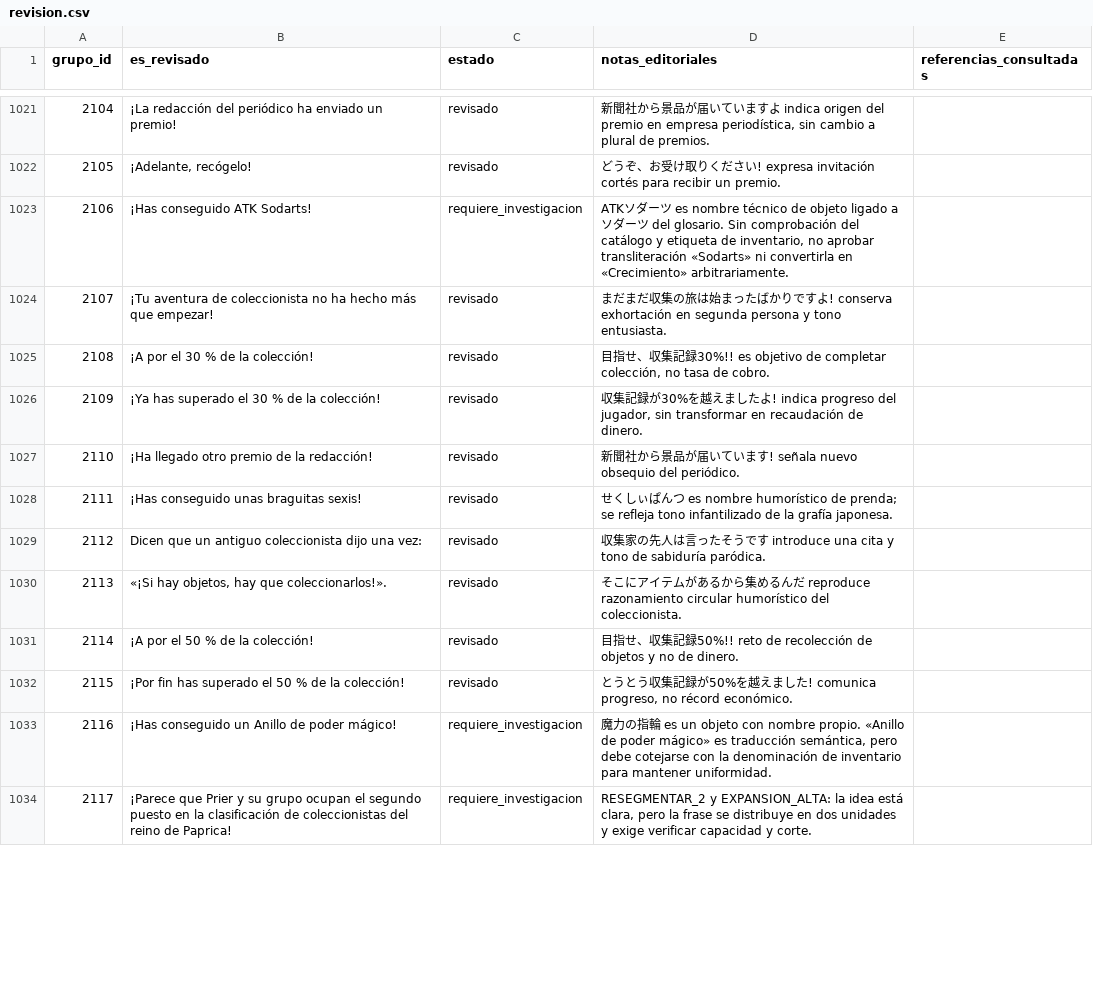
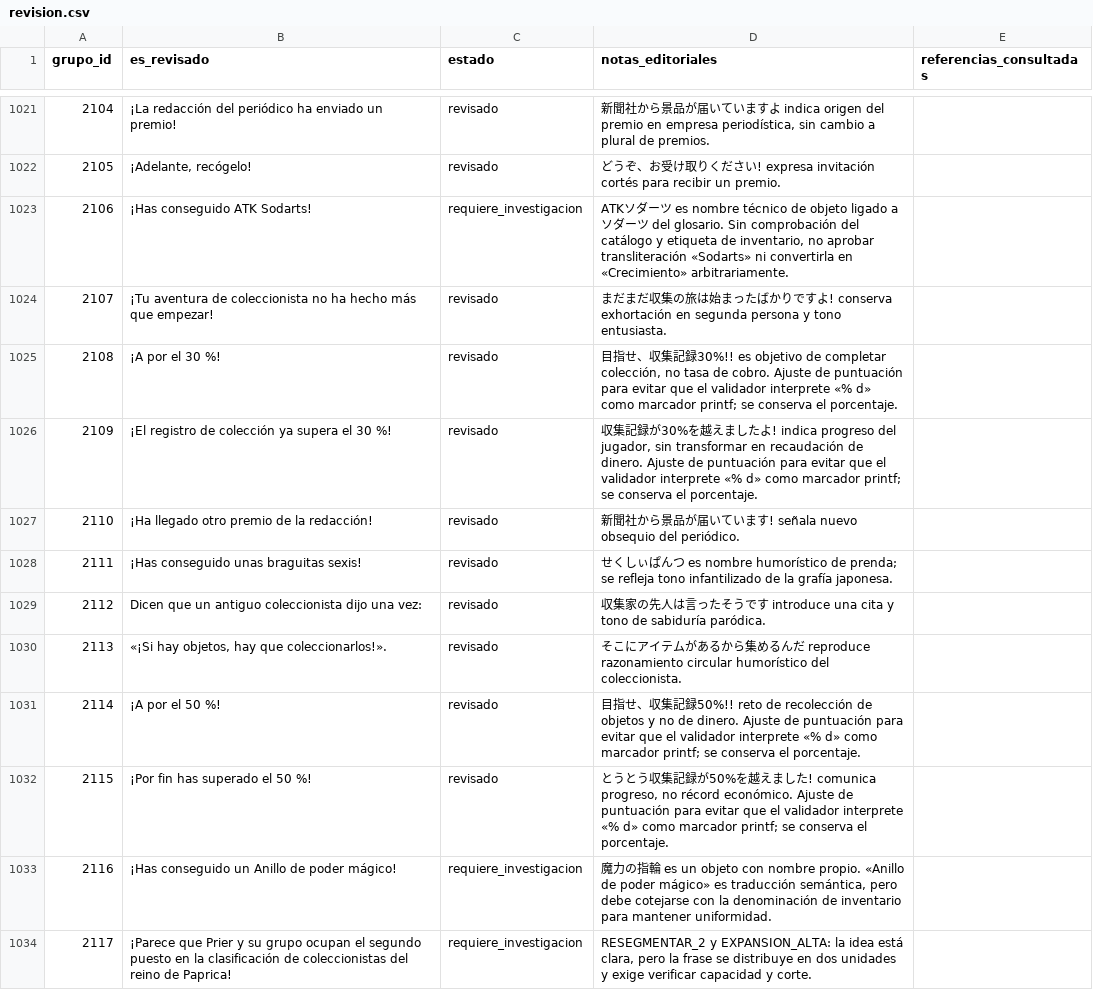
Before and after one commit to ARivas3008/la-pucelle-ragnarok-localizacion, a CSV file: corpus/02/revision.csv, drawn as a sheet; only a part is shown, gaps mark what is left out; the diff covers the shown part only.

Commit message:
Corpus 02: corregir falsos marcadores printf en siete porcentajes de colección

```diff
--- a/corpus/02/revision.csv
+++ b/corpus/02/revision.csv
@@ -1024,4 +1024,4 @@
 2107,¡Tu aventura de coleccionista no ha hecho más que empezar!,revisado,まだまだ収集の旅は始まったばかりですよ! conserva exhortación en segunda persona y tono entusiasta.,
-2108,¡A por el 30 % de la colección!,revisado,"目指せ、収集記録30%!! es objetivo de completar colección, no tasa de cobro.",
-2109,¡Ya has superado el 30 % de la colección!,revisado,"収集記録が30%を越えましたよ! indica progreso del jugador, sin transformar en recaudación de dinero.",
+2108,¡A por el 30 %!,revisado,"目指せ、収集記録30%!! es objetivo de completar colección, no tasa de cobro. Ajuste de puntuación para evitar que el validador interprete «% d» como marcador printf; se conserva el porcentaje.",
+2109,¡El registro de colección ya supera el 30 %!,revisado,"収集記録が30%を越えましたよ! indica progreso del jugador, sin transformar en recaudación de dinero. Ajuste de puntuación para evitar que el validador interprete «% d» como marcador printf; se conserva el porcentaje.",
 2110,¡Ha llegado otro premio de la redacción!,revisado,新聞社から景品が届いています! señala nuevo obsequio del periódico.,
@@ -1030,4 +1030,4 @@
 2113,"«¡Si hay objetos, hay que coleccionarlos!».",revisado,そこにアイテムがあるから集めるんだ reproduce razonamiento circular humorístico del coleccionista.,
-2114,¡A por el 50 % de la colección!,revisado,目指せ、収集記録50%!! reto de recolección de objetos y no de dinero.,
-2115,¡Por fin has superado el 50 % de la colección!,revisado,"とうとう収集記録が50%を越えました! comunica progreso, no récord económico.",
+2114,¡A por el 50 %!,revisado,目指せ、収集記録50%!! reto de recolección de objetos y no de dinero. Ajuste de puntuación para evitar que el validador interprete «% d» como marcador printf; se conserva el porcentaje.,
+2115,¡Por fin has superado el 50 %!,revisado,"とうとう収集記録が50%を越えました! comunica progreso, no récord económico. Ajuste de puntuación para evitar que el validador interprete «% d» como marcador printf; se conserva el porcentaje.",
 2116,¡Has conseguido un Anillo de poder mágico!,requiere_investigacion,"魔力の指輪 es un objeto con nombre propio. «Anillo de poder mágico» es traducción semántica, pero debe cotejarse con la denominación de inventario para mantener uniformidad.",
```
Also changed, not shown: 6 edited cells elsewhere in this file.
